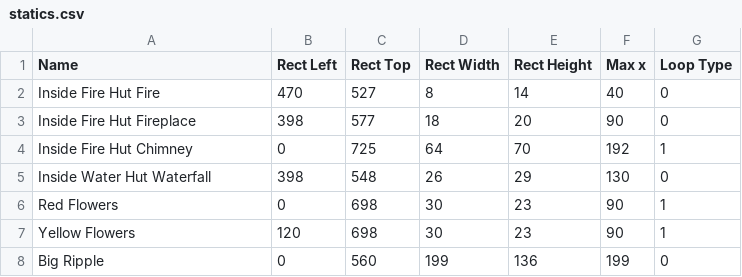
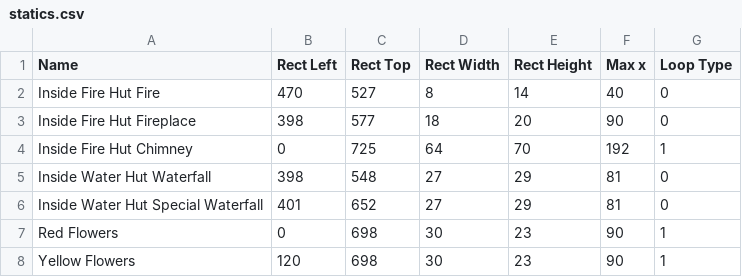
Before and after one commit to AlexandreDFM/MyRPG, a CSV file: csv/statics.csv, drawn as a sheet; only a part is shown; the shorter side is filled out with more unchanged rows.

```diff
--- a/csv/statics.csv
+++ b/csv/statics.csv
@@ -4,3 +4,4 @@ Inside Fire Hut Fireplace;398;577;18;20;90;0
 Inside Fire Hut Chimney;0;725;64;70;192;1
-Inside Water Hut Waterfall;398;548;26;29;130;0
+Inside Water Hut Waterfall;398;548;27;29;81;0
+Inside Water Hut Special Waterfall;401;652;27;29;81;0
 Red Flowers;0;698;30;23;90;1
```
Also changed, not shown: csv/scenes.csv, 24 other files.
